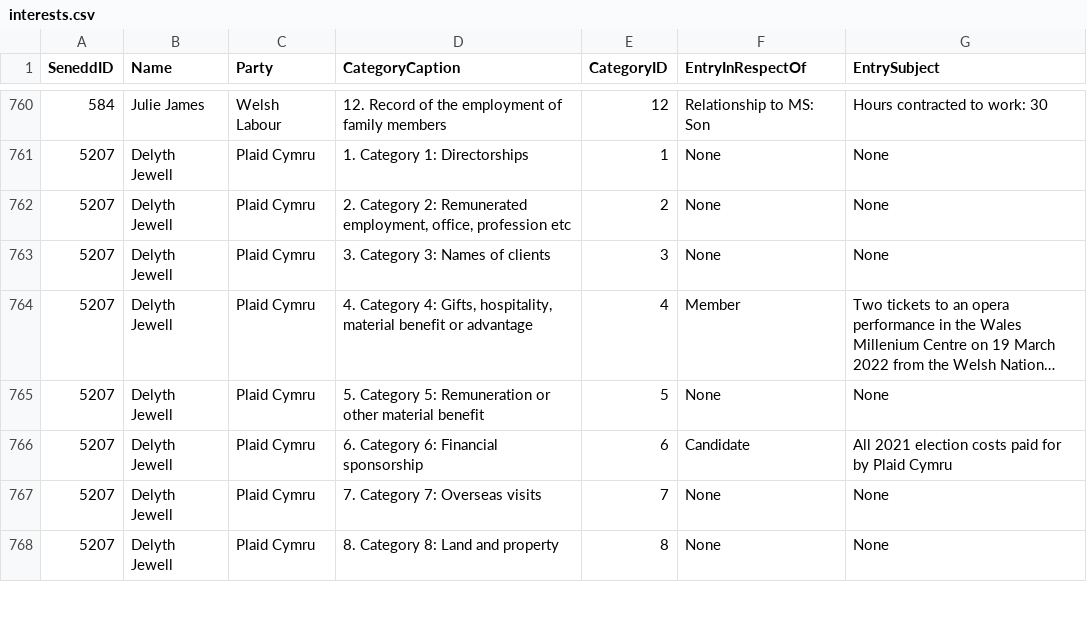
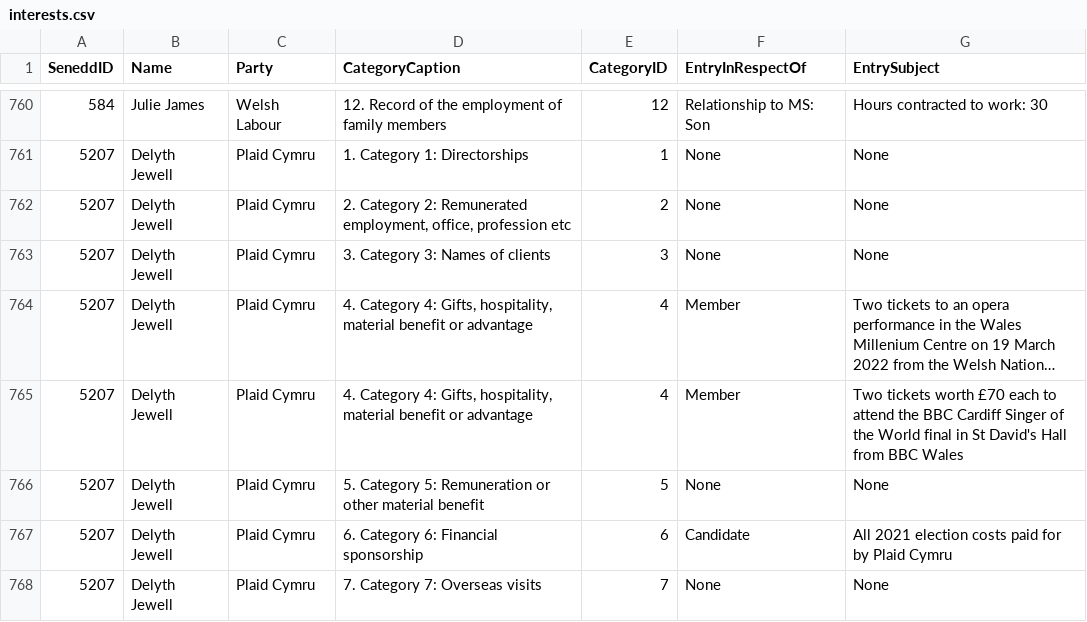
Before and after one commit to stupidpupil/senedd_scraper, a CSV file: interests.csv, drawn as a sheet; only a part is shown, gaps mark what is left out; the shorter side is filled out with more unchanged rows; long unchanged cells end in …; the diff names each change by its address in the sheet, - before the commit and + after, or states it on an @@ line.

```diff
--- a/interests.csv
+++ b/interests.csv
+row 765: 5207 | Delyth Jewell | Plaid Cymru | 4. Category 4: Gifts, hospitality, material benefit or advantage | 4 | Member | Two tickets worth £70 each to attend the BBC Cardiff Singer of the World final in St David's Hall from BBC Wales
```
Also changed, not shown: members.csv, registers_by_senedd_id/5207.csv, 1 other file.
